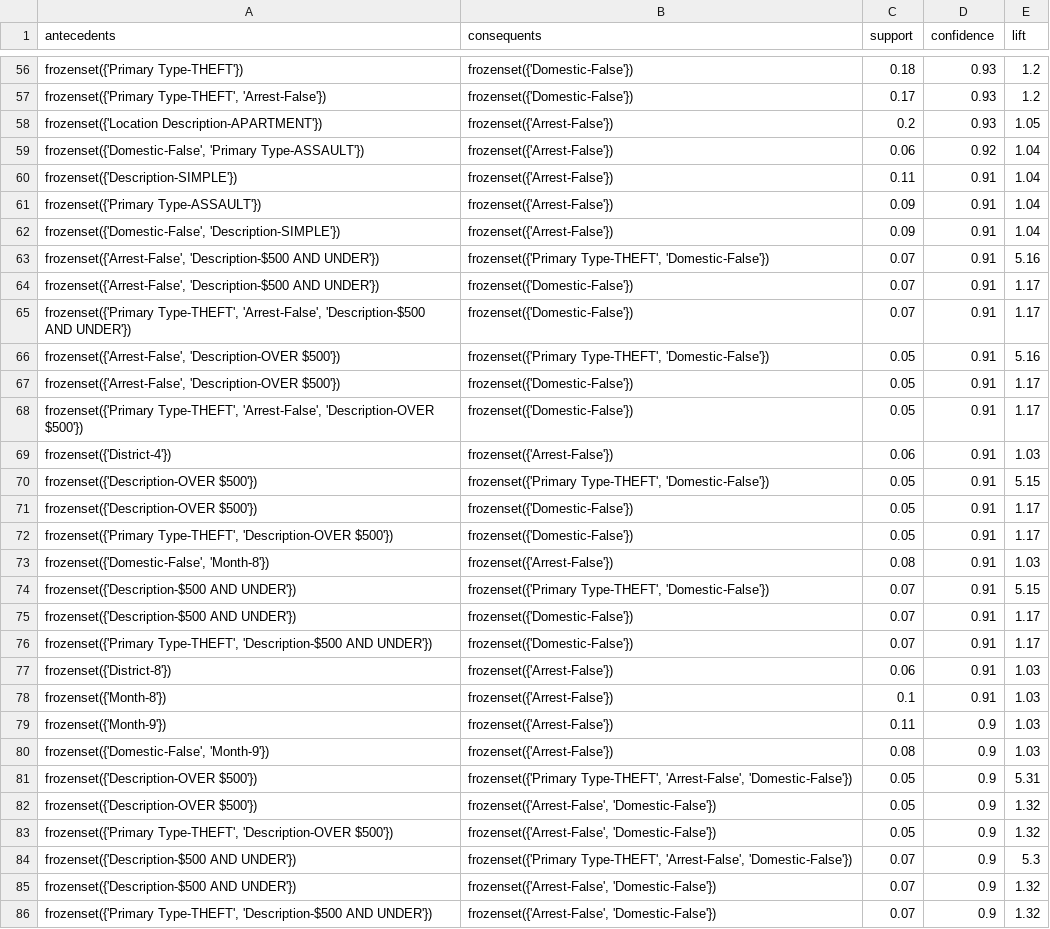
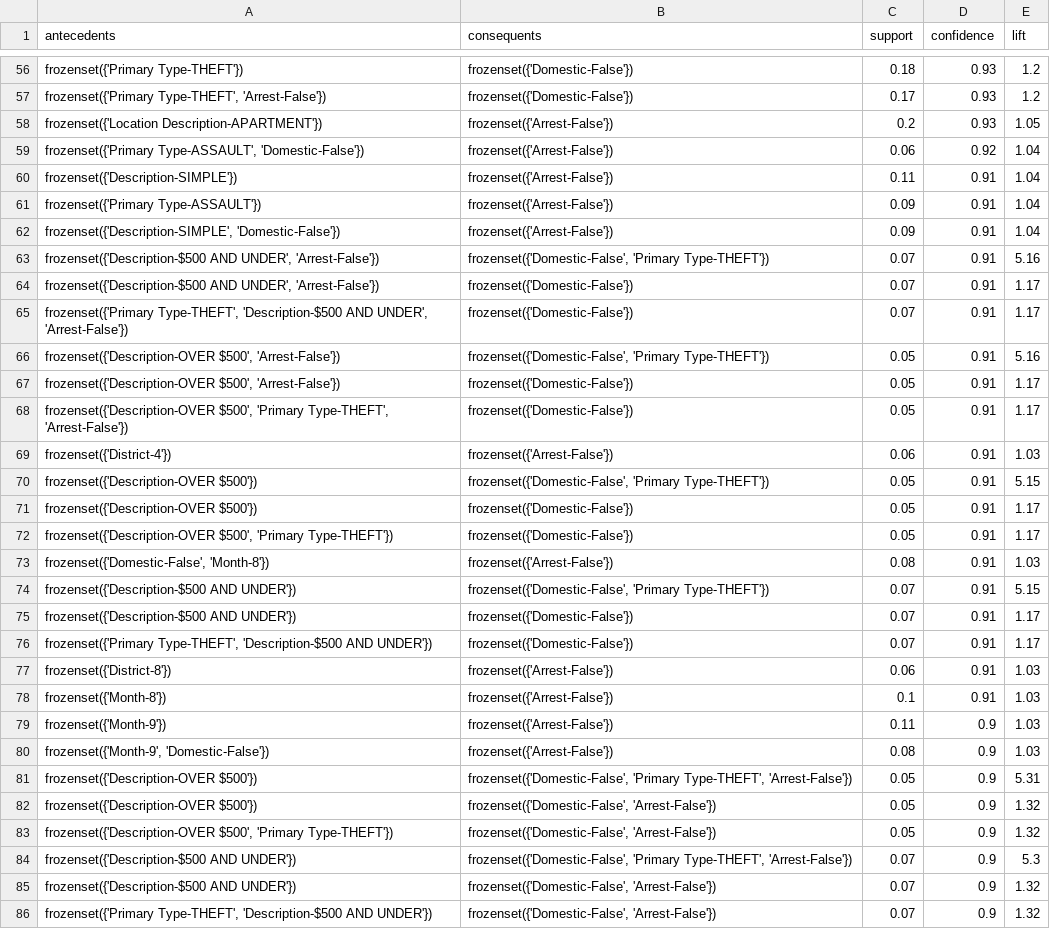
Before and after one commit to sandeshgupta/crime-data-analysis, a CSV file: association_rule_mining/output_analysis/2021-Apriori.csv, drawn as a sheet; only a part is shown, gaps mark what is left out; the diff covers the shown part only.

```diff
--- a/association_rule_mining/output_analysis/2021-Apriori.csv
+++ b/association_rule_mining/output_analysis/2021-Apriori.csv
@@ -58,18 +58,18 @@ frozenset({'Primary Type-THEFT'}),frozenset({'Domestic-False'}),0.18,0.93,1.2
 frozenset({'Location Description-APARTMENT'}),frozenset({'Arrest-False'}),0.2,0.93,1.05
-"frozenset({'Domestic-False', 'Primary Type-ASSAULT'})",frozenset({'Arrest-False'}),0.06,0.92,1.04
+"frozenset({'Primary Type-ASSAULT', 'Domestic-False'})",frozenset({'Arrest-False'}),0.06,0.92,1.04
 frozenset({'Description-SIMPLE'}),frozenset({'Arrest-False'}),0.11,0.91,1.04
 frozenset({'Primary Type-ASSAULT'}),frozenset({'Arrest-False'}),0.09,0.91,1.04
-"frozenset({'Domestic-False', 'Description-SIMPLE'})",frozenset({'Arrest-False'}),0.09,0.91,1.04
-"frozenset({'Arrest-False', 'Description-$500 AND UNDER'})","frozenset({'Primary Type-THEFT', 'Domestic-False'})",0.07,0.91,5.16
-"frozenset({'Arrest-False', 'Description-$500 AND UNDER'})",frozenset({'Domestic-False'}),0.07,0.91,1.17
-"frozenset({'Primary Type-THEFT', 'Arrest-False', 'Description-$500 AND UNDER'})",frozenset({'Domestic-False'}),0.07,0.91,1.17
-"frozenset({'Arrest-False', 'Description-OVER $500'})","frozenset({'Primary Type-THEFT', 'Domestic-False'})",0.05,0.91,5.16
-"frozenset({'Arrest-False', 'Description-OVER $500'})",frozenset({'Domestic-False'}),0.05,0.91,1.17
-"frozenset({'Primary Type-THEFT', 'Arrest-False', 'Description-OVER $500'})",frozenset({'Domestic-False'}),0.05,0.91,1.17
+"frozenset({'Description-SIMPLE', 'Domestic-False'})",frozenset({'Arrest-False'}),0.09,0.91,1.04
+"frozenset({'Description-$500 AND UNDER', 'Arrest-False'})","frozenset({'Domestic-False', 'Primary Type-THEFT'})",0.07,0.91,5.16
+"frozenset({'Description-$500 AND UNDER', 'Arrest-False'})",frozenset({'Domestic-False'}),0.07,0.91,1.17
+"frozenset({'Primary Type-THEFT', 'Description-$500 AND UNDER', 'Arrest-False'})",frozenset({'Domestic-False'}),0.07,0.91,1.17
+"frozenset({'Description-OVER $500', 'Arrest-False'})","frozenset({'Domestic-False', 'Primary Type-THEFT'})",0.05,0.91,5.16
+"frozenset({'Description-OVER $500', 'Arrest-False'})",frozenset({'Domestic-False'}),0.05,0.91,1.17
+"frozenset({'Description-OVER $500', 'Primary Type-THEFT', 'Arrest-False'})",frozenset({'Domestic-False'}),0.05,0.91,1.17
 frozenset({'District-4'}),frozenset({'Arrest-False'}),0.06,0.91,1.03
-frozenset({'Description-OVER $500'}),"frozenset({'Primary Type-THEFT', 'Domestic-False'})",0.05,0.91,5.15
+frozenset({'Description-OVER $500'}),"frozenset({'Domestic-False', 'Primary Type-THEFT'})",0.05,0.91,5.15
 frozenset({'Description-OVER $500'}),frozenset({'Domestic-False'}),0.05,0.91,1.17
-"frozenset({'Primary Type-THEFT', 'Description-OVER $500'})",frozenset({'Domestic-False'}),0.05,0.91,1.17
+"frozenset({'Description-OVER $500', 'Primary Type-THEFT'})",frozenset({'Domestic-False'}),0.05,0.91,1.17
 "frozenset({'Domestic-False', 'Month-8'})",frozenset({'Arrest-False'}),0.08,0.91,1.03
-frozenset({'Description-$500 AND UNDER'}),"frozenset({'Primary Type-THEFT', 'Domestic-False'})",0.07,0.91,5.15
+frozenset({'Description-$500 AND UNDER'}),"frozenset({'Domestic-False', 'Primary Type-THEFT'})",0.07,0.91,5.15
 frozenset({'Description-$500 AND UNDER'}),frozenset({'Domestic-False'}),0.07,0.91,1.17
@@ -79,8 +79,8 @@ frozenset({'Month-8'}),frozenset({'Arrest-False'}),0.1,0.91,1.03
 frozenset({'Month-9'}),frozenset({'Arrest-False'}),0.11,0.9,1.03
-"frozenset({'Domestic-False', 'Month-9'})",frozenset({'Arrest-False'}),0.08,0.9,1.03
-frozenset({'Description-OVER $500'}),"frozenset({'Primary Type-THEFT', 'Arrest-False', 'Domestic-False'})",0.05,0.9,5.31
-frozenset({'Description-OVER $500'}),"frozenset({'Arrest-False', 'Domestic-False'})",0.05,0.9,1.32
-"frozenset({'Primary Type-THEFT', 'Description-OVER $500'})","frozenset({'Arrest-False', 'Domestic-False'})",0.05,0.9,1.32
-frozenset({'Description-$500 AND UNDER'}),"frozenset({'Primary Type-THEFT', 'Arrest-False', 'Domestic-False'})",0.07,0.9,5.3
-frozenset({'Description-$500 AND UNDER'}),"frozenset({'Arrest-False', 'Domestic-False'})",0.07,0.9,1.32
-"frozenset({'Primary Type-THEFT', 'Description-$500 AND UNDER'})","frozenset({'Arrest-False', 'Domestic-False'})",0.07,0.9,1.32
+"frozenset({'Month-9', 'Domestic-False'})",frozenset({'Arrest-False'}),0.08,0.9,1.03
+frozenset({'Description-OVER $500'}),"frozenset({'Domestic-False', 'Primary Type-THEFT', 'Arrest-False'})",0.05,0.9,5.31
+frozenset({'Description-OVER $500'}),"frozenset({'Domestic-False', 'Arrest-False'})",0.05,0.9,1.32
+"frozenset({'Description-OVER $500', 'Primary Type-THEFT'})","frozenset({'Domestic-False', 'Arrest-False'})",0.05,0.9,1.32
+frozenset({'Description-$500 AND UNDER'}),"frozenset({'Domestic-False', 'Primary Type-THEFT', 'Arrest-False'})",0.07,0.9,5.3
+frozenset({'Description-$500 AND UNDER'}),"frozenset({'Domestic-False', 'Arrest-False'})",0.07,0.9,1.32
+"frozenset({'Primary Type-THEFT', 'Description-$500 AND UNDER'})","frozenset({'Domestic-False', 'Arrest-False'})",0.07,0.9,1.32
```
Also changed, not shown: 26 edited cells elsewhere in this file, 4 other files.
